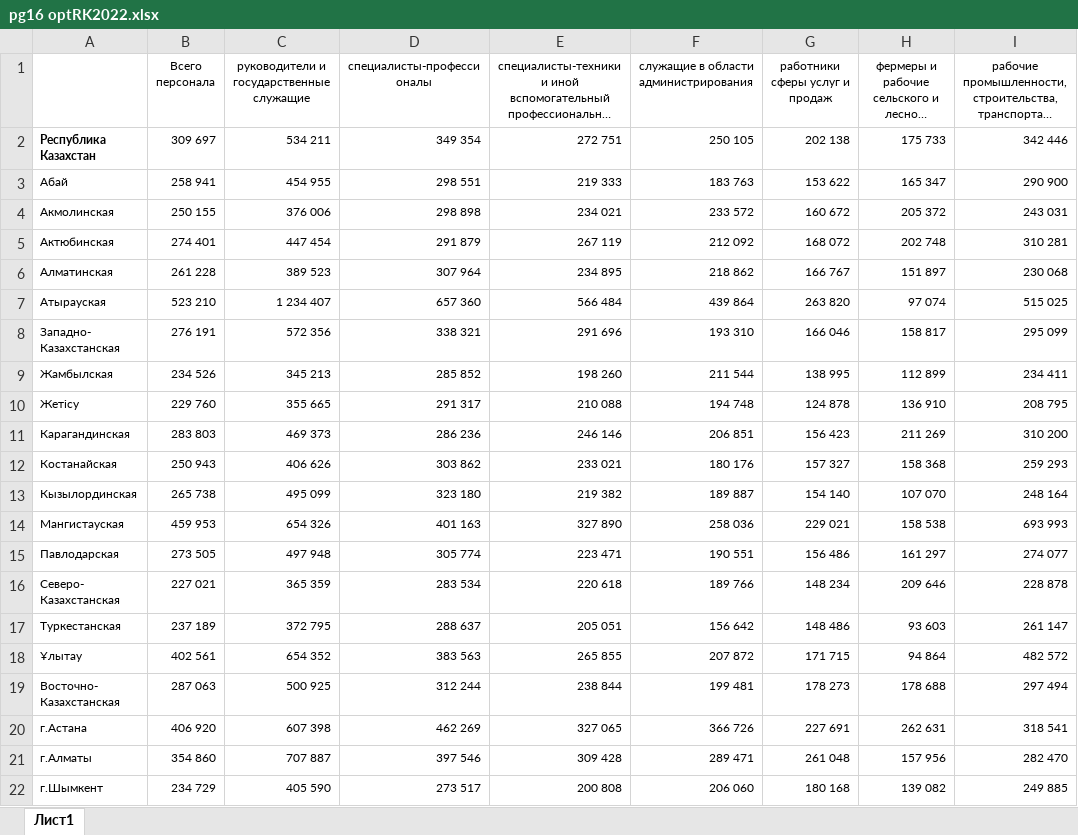
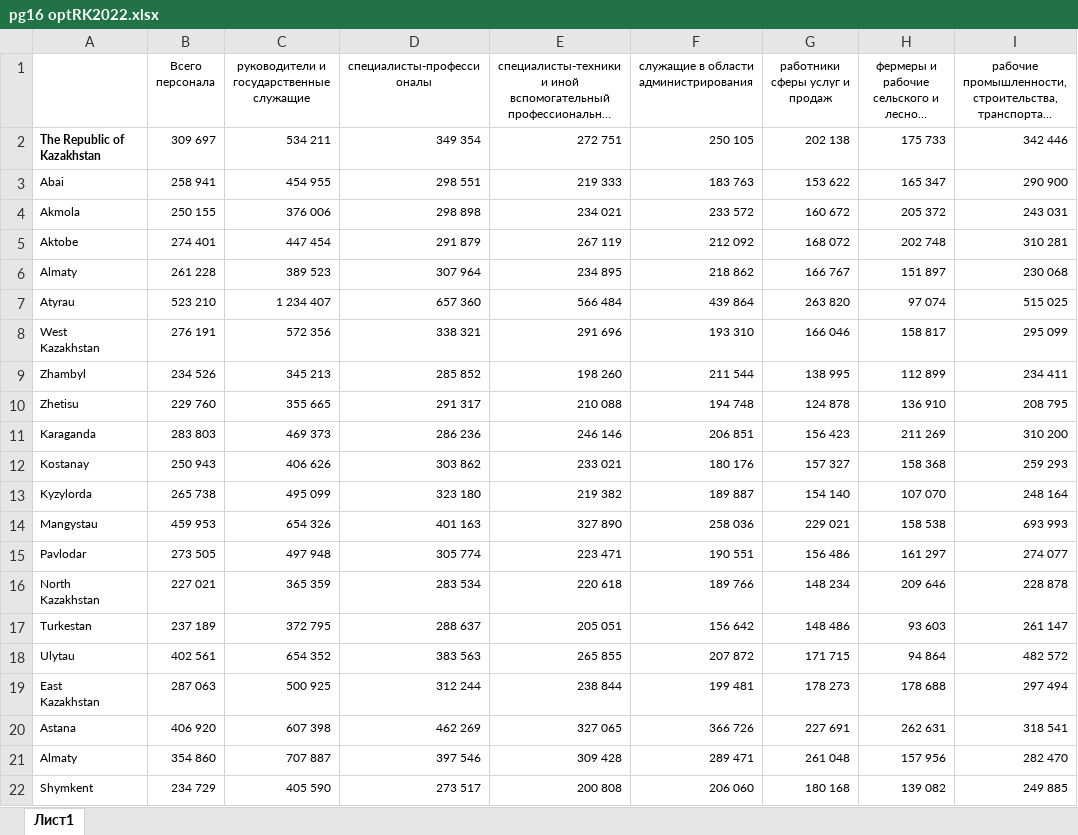
Before and after one commit to open-data-kazakhstan/city-avg-salary, an Excel workbook: archive/pg16 optRK2022.xlsx, sheet Лист1, drawn as a sheet; only a part is shown; long unchanged cells end in …; values as stored, in another font and other column widths than the file's, no borders; charts and pictures not drawn; ↵ is a line break in a cell; the diff names each change by its address in the sheet, - before the commit and + after, or states it on an @@ line.

```diff
--- a/archive/pg16 optRK2022.xlsx (sheet Лист1)
+++ b/archive/pg16 optRK2022.xlsx (sheet Лист1)
-A2: Республика Казахстан
+A2: The Republic of Kazakhstan
-A3: Абай
+A3: Abai
-A4: Акмолинская
+A4: Akmola
-A5: Актюбинская
+A5: Aktobe
-A6: Алматинская
+A6: Almaty
-A7: Атырауская
+A7: Atyrau
-A8: Западно- ↵ Казахстанская
+A8: West ↵ Kazakhstan
-A9: Жамбылская
+A9: Zhambyl
-A10: Жетісу
+A10: Zhetisu
-A11: Карагандинская
+A11: Karaganda
-A12: Костанайская
+A12: Kostanay
-A13: Кызылординская
+A13: Kyzylorda
-A14: Мангистауская
+A14: Mangystau
-A15: Павлодарская
+A15: Pavlodar
-A16: Северо- ↵ Казахстанская
+A16: North ↵ Kazakhstan
-A17: Туркестанская
+A17: Turkestan
-A18: Ұлытау
+A18: Ulytau
-A19: Восточно- ↵ Казахстанская
+A19: East ↵ Kazakhstan
-A20: г.Астана
+A20: Astana
-A21: г.Алматы
+A21: Almaty
-A22: г.Шымкент
+A22: Shymkent
```
Also changed, not shown: 5 other files.
